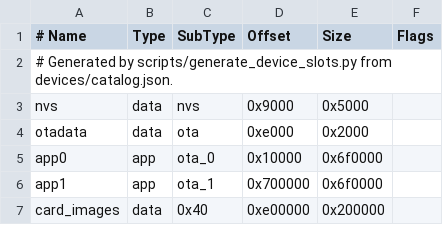
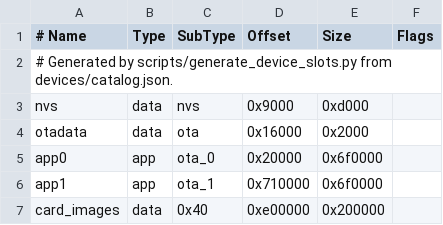
Before and after one commit to jsenecal/espcontrol, a CSV file: common/device/partitions_16mb_card_images.csv, drawn as a sheet.

Commit message:
Expand settings storage for card images

```diff
--- a/common/device/partitions_16mb_card_images.csv
+++ b/common/device/partitions_16mb_card_images.csv
@@ -2,6 +2,6 @@
 # Generated by scripts/generate_device_slots.py from devices/catalog.json.
-nvs,      data, nvs,     0x9000,    0x5000,
-otadata,  data, ota,     0xe000,    0x2000,
-app0,     app,  ota_0,   0x10000,   0x6f0000,
-app1,     app,  ota_1,   0x700000,  0x6f0000,
+nvs,      data, nvs,     0x9000,    0xd000,
+otadata,  data, ota,     0x16000,   0x2000,
+app0,     app,  ota_0,   0x20000,   0x6f0000,
+app1,     app,  ota_1,   0x710000,  0x6f0000,
 card_images, data, 0x40, 0xe00000, 0x200000,
```
Also changed, not shown: common/device/partitions_32mb_card_images.csv, 3 other files.
